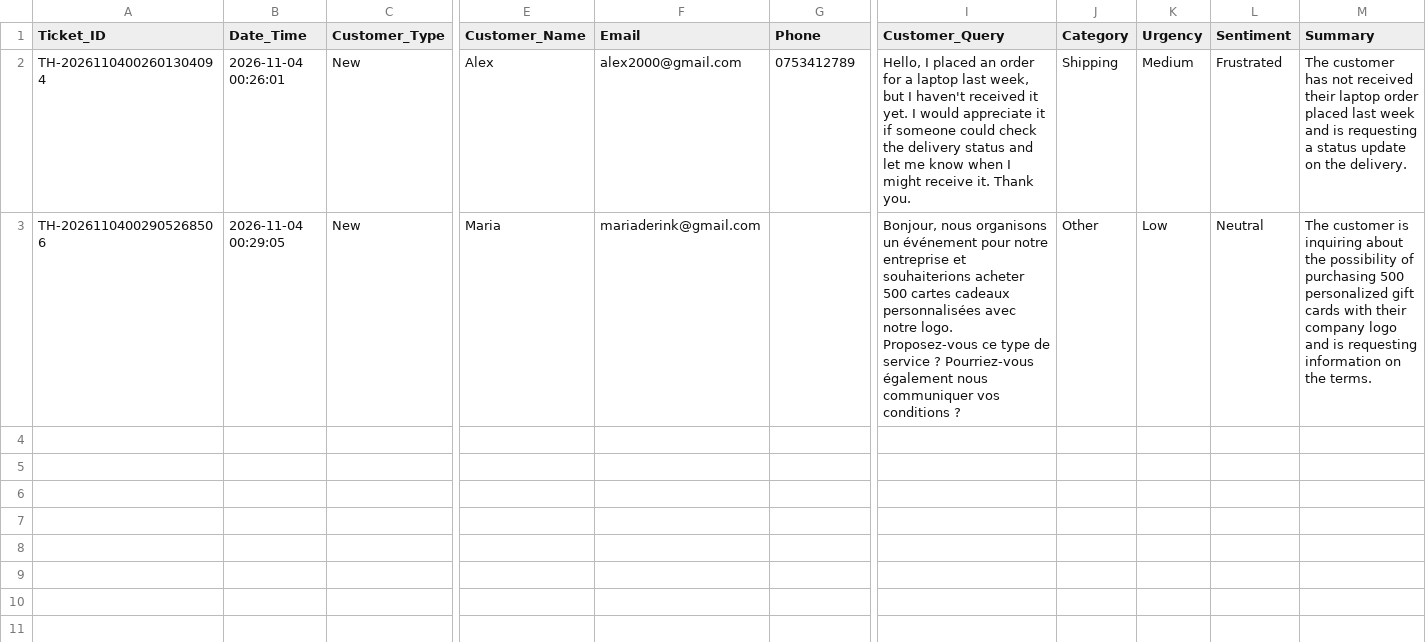
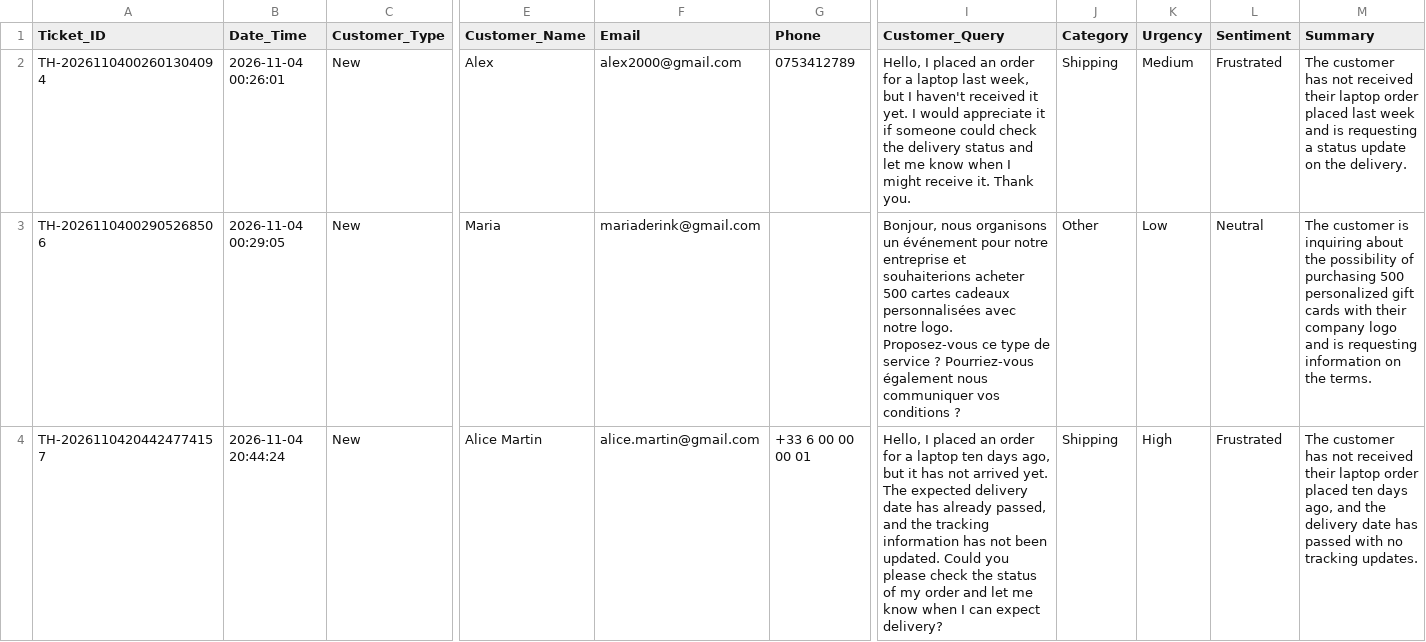
Before and after one commit to rajeshvyp/autogen_customersupportagent, a CSV file: logs/tickets.csv, drawn as a sheet; only a part is shown, gaps mark what is left out; rows hold the shown columns only; the diff covers the shown part only; the diff names each change by its address in the sheet, - before the commit and + after, or states it on an @@ line.

Commit message:
customer support Agent

```diff
--- a/logs/tickets.csv
+++ b/logs/tickets.csv
+row 4: TH-20261104204424774157 | 2026-11-04 20:44:24 | New | Alice Martin | alice.martin@gmail.com | +33 6 00 00 00 01 | Hello, I placed an order for a laptop ten days ago, but it has not arrived yet. The expected delivery date has already passed, and the tracking information has not been updated. Could you please check the status of my order and let me know when I can expect delivery? | Shipping | High | Frustrated | The customer has not received their laptop order placed ten days ago, and the delivery date has passed with no tracking updates.
```
Also changed, not shown: 2 added rows elsewhere in this file.
